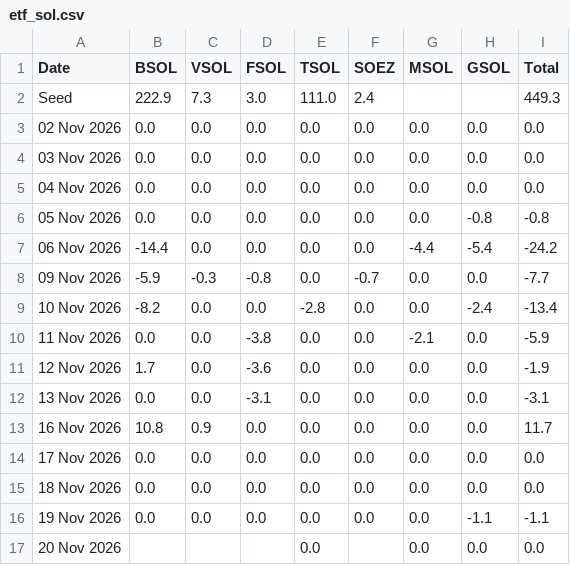
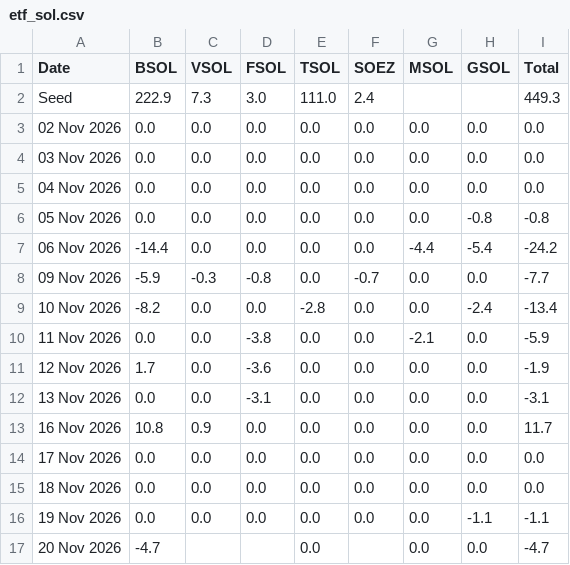
Before and after one commit to haturatu/crypto-etf-flow, a CSV file: etf_sol.csv, drawn as a sheet.

```diff
--- a/etf_sol.csv
+++ b/etf_sol.csv
@@ -16,2 +16,2 @@ Seed,222.9,7.3,3.0,111.0,2.4,,,449.3
 19 Nov 2026,0.0,0.0,0.0,0.0,0.0,0.0,-1.1,-1.1
-20 Nov 2026,,,,0.0,,0.0,0.0,0.0
+20 Nov 2026,-4.7,,,0.0,,0.0,0.0,-4.7
```
Also changed, not shown: etf_btc.csv, etf_eth.csv.
